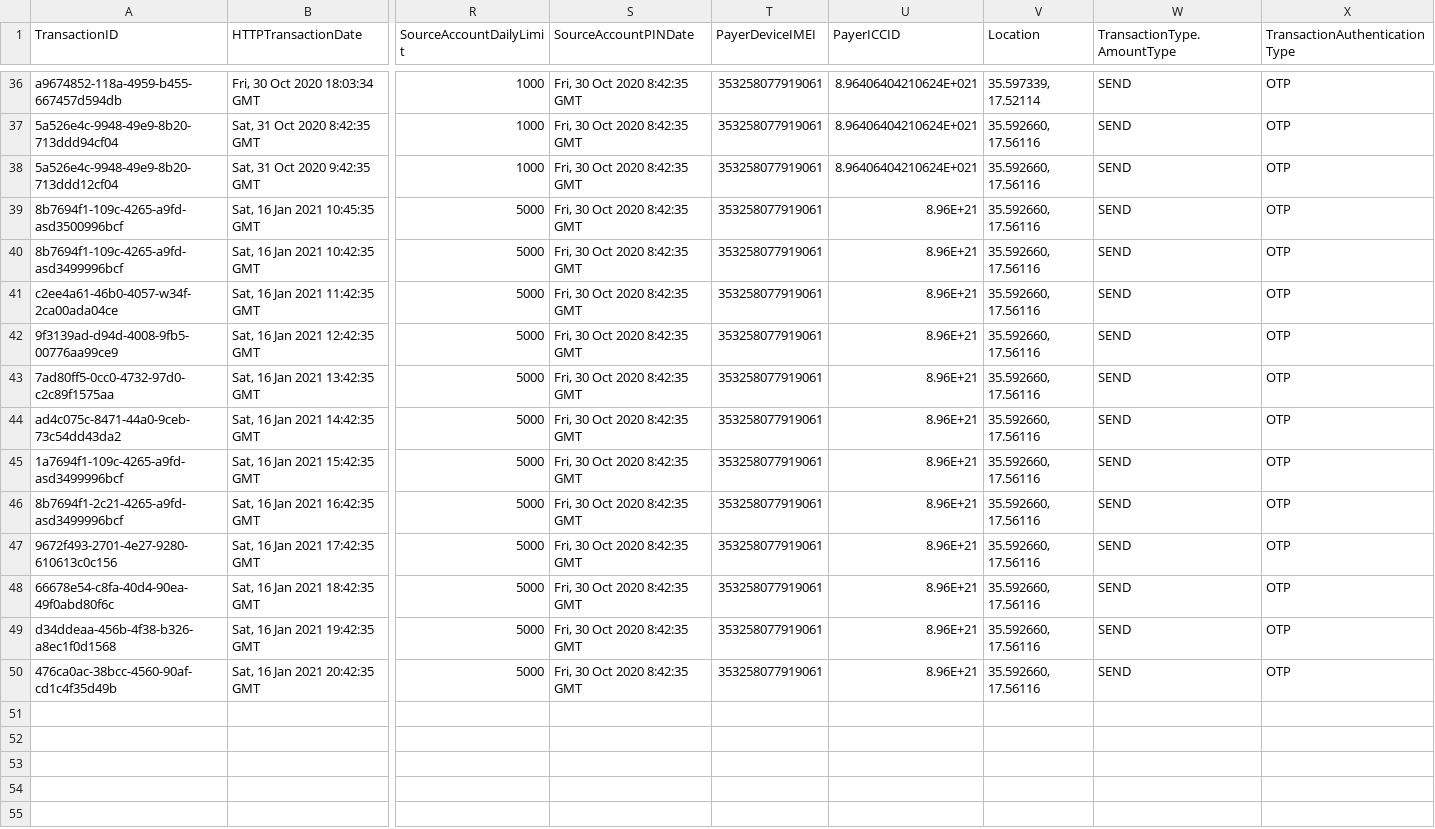
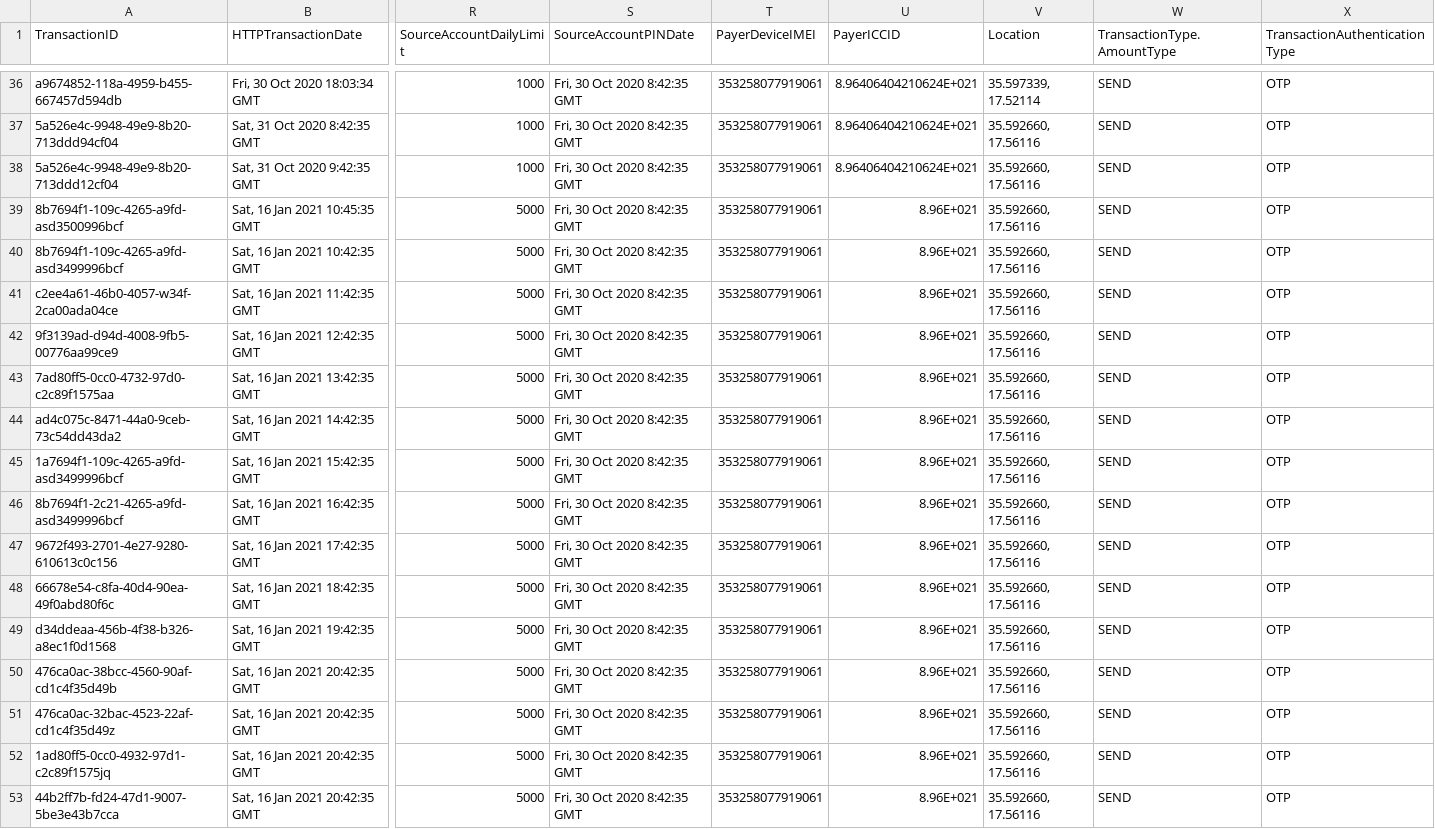
Before and after one commit to mojaloop/fraud_risk_management, a CSV file: historical-data-store/src/data/historical-data-1607569708.csv, drawn as a sheet; only a part is shown, gaps mark what is left out; rows hold the shown columns only; the diff names each change by its address in the sheet, - before the commit and + after, or states it on an @@ line.

Commit message:
add extra transactions for historical data

```diff
--- a/historical-data-store/src/data/historical-data-1607569708.csv
+++ b/historical-data-store/src/data/historical-data-1607569708.csv
-U39:U50 (PayerICCID): 8.96E+21
+U39:U50 (PayerICCID): 8.96E+021
+row 51: 476ca0ac-32bac-4523-22af-cd1c4f35d49z | Sat, 16 Jan 2021 20:42:35 GMT | 5000 | Fri, 30 Oct 2020 8:42:35 GMT | 353258077919061 | 8.96E+021 | 35.592660, 17.56116 | SEND | OTP
+row 52: 1ad80ff5-0cc0-4932-97d1-c2c89f1575jq | Sat, 16 Jan 2021 20:42:35 GMT | 5000 | Fri, 30 Oct 2020 8:42:35 GMT | 353258077919061 | 8.96E+021 | 35.592660, 17.56116 | SEND | OTP
+row 53: 44b2ff7b-fd24-47d1-9007-5be3e43b7cca | Sat, 16 Jan 2021 20:42:35 GMT | 5000 | Fri, 30 Oct 2020 8:42:35 GMT | 353258077919061 | 8.96E+021 | 35.592660, 17.56116 | SEND | OTP
```
